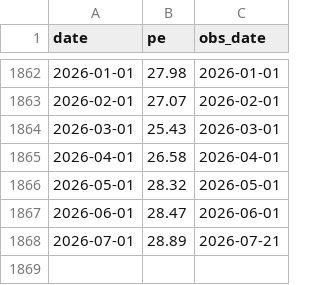
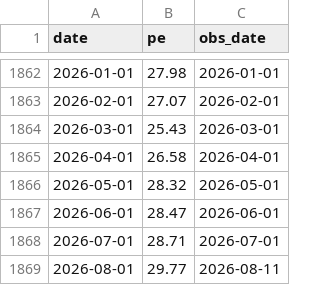
Before and after one commit to MattOrefice/investment-tracker, a CSV file: data/trailing_pe.csv, drawn as a sheet; only a part is shown, gaps mark what is left out.

```diff
--- a/data/trailing_pe.csv
+++ b/data/trailing_pe.csv
@@ -1867,2 +1867,3 @@ date,pe,obs_date
 2026-06-01,28.47,2026-06-01
-2026-07-01,28.89,2026-07-21
+2026-07-01,28.71,2026-07-01
+2026-08-01,29.77,2026-08-11
```
Also changed, not shown: data/cache/ff_factors_developed_exus.csv, data/cache/ff_umd_us.csv, 2 other files.
